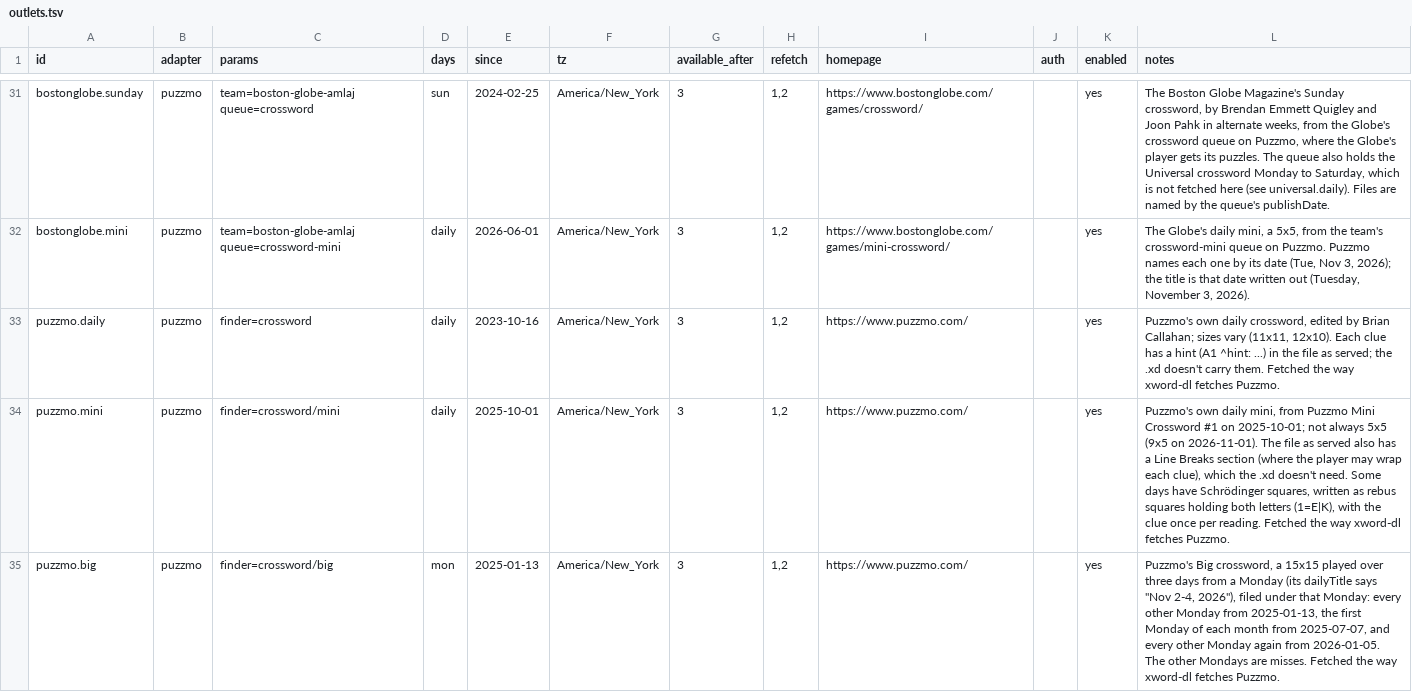
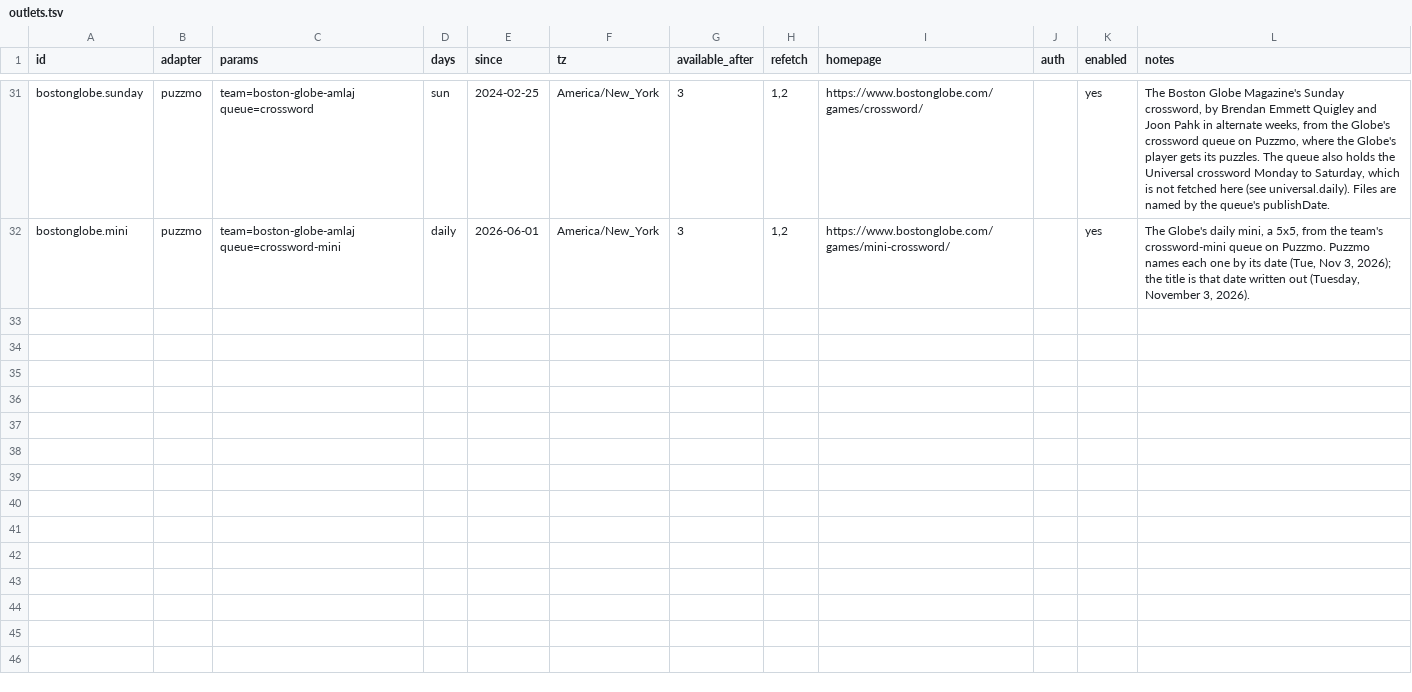
Before and after one commit to century-arcade/xdfetch, a TSV file: xdfetch/outlets.tsv, drawn as a sheet; only a part is shown, gaps mark what is left out.

```diff
--- a/xdfetch/outlets.tsv
+++ b/xdfetch/outlets.tsv
@@ -32,4 +32 @@ bostonglobe.sunday	puzzmo	team=boston-globe-amlaj queue=crossword	sun	2024-02-25
 bostonglobe.mini	puzzmo	team=boston-globe-amlaj queue=crossword-mini	daily	2026-06-01	America/New_York	3	1,2	https://www.bostonglobe.com/games/mini-crossword/		yes	The Globe's daily mini, a 5x5, from the team's crossword-mini queue on Puzzmo. Puzzmo names each one by its date (Tue, Nov 3, 2026); the title is that date written out (Tuesday, November 3, 2026).
-puzzmo.daily	puzzmo	finder=crossword	daily	2023-10-16	America/New_York	3	1,2	https://www.puzzmo.com/		yes	Puzzmo's own daily crossword, edited by Brian Callahan; sizes vary (11x11, 12x10). Each clue has a hint (A1 ^hint: ...) in the file as served; the .xd doesn't carry them. Fetched the way xword-dl fetches Puzzmo.
-puzzmo.mini	puzzmo	finder=crossword/mini	daily	2025-10-01	America/New_York	3	1,2	https://www.puzzmo.com/		yes	Puzzmo's own daily mini, from Puzzmo Mini Crossword #1 on 2025-10-01; not always 5x5 (9x5 on 2026-11-01). The file as served also has a Line Breaks section (where the player may wrap each clue), which the .xd doesn't need. Some days have Schrödinger squares, written as rebus squares holding both letters (1=E|K), with the clue once per reading. Fetched the way xword-dl fetches Puzzmo.
-puzzmo.big	puzzmo	finder=crossword/big	mon	2025-01-13	America/New_York	3	1,2	https://www.puzzmo.com/		yes	Puzzmo's Big crossword, a 15x15 played over three days from a Monday (its dailyTitle says "Nov 2-4, 2026"), filed under that Monday: every other Monday from 2025-01-13, the first Monday of each month from 2025-07-07, and every other Monday again from 2026-01-05. The other Mondays are misses. Fetched the way xword-dl fetches Puzzmo.
```
Also changed, not shown: 4 other files.
